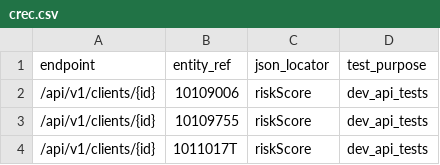
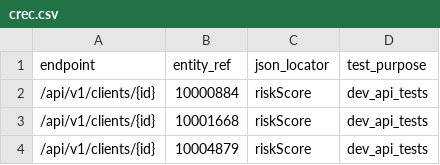
Before and after one commit to ministryofjustice/opg-data-casrec-migration, a CSV file: scripts/api_tests_generator/input_files/crec.csv, drawn as a sheet.

```diff
--- a/scripts/api_tests_generator/input_files/crec.csv
+++ b/scripts/api_tests_generator/input_files/crec.csv
@@ -1,4 +1,4 @@
 endpoint,entity_ref,json_locator,test_purpose
-/api/v1/clients/{id},10109006,riskScore,dev_api_tests
-/api/v1/clients/{id},10109755,riskScore,dev_api_tests
-/api/v1/clients/{id},1011017T,riskScore,dev_api_tests
+/api/v1/clients/{id},10000884,riskScore,dev_api_tests
+/api/v1/clients/{id},10001668,riskScore,dev_api_tests
+/api/v1/clients/{id},10004879,riskScore,dev_api_tests
```
Also changed, not shown: scripts/api_tests_generator/input_files/reports.csv, 4 other files.
